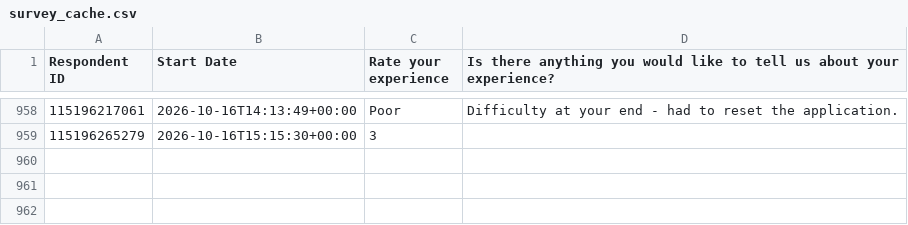
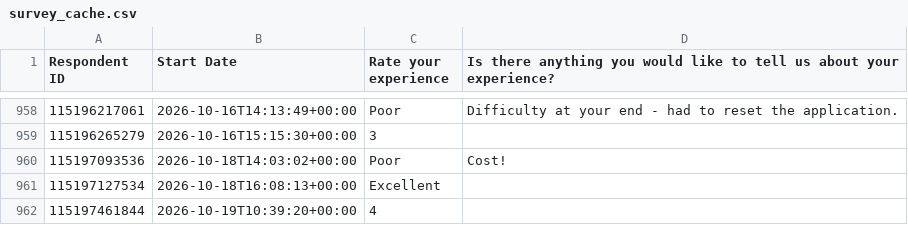
Before and after one commit to NidaAzizMirza/BCFeedback_dashboard, a CSV file: data/survey_cache.csv, drawn as a sheet; only a part is shown, gaps mark what is left out; the diff names each change by its address in the sheet, - before the commit and + after, or states it on an @@ line.

```diff
--- a/data/survey_cache.csv
+++ b/data/survey_cache.csv
+row 960: 115197093536 | 2026-10-18T14:03:02+00:00 | Poor | Cost!
+row 961: 115197127534 | 2026-10-18T16:08:13+00:00 | Excellent
+row 962: 115197461844 | 2026-10-19T10:39:20+00:00 | 4
```
Also changed, not shown: 1 other file.
